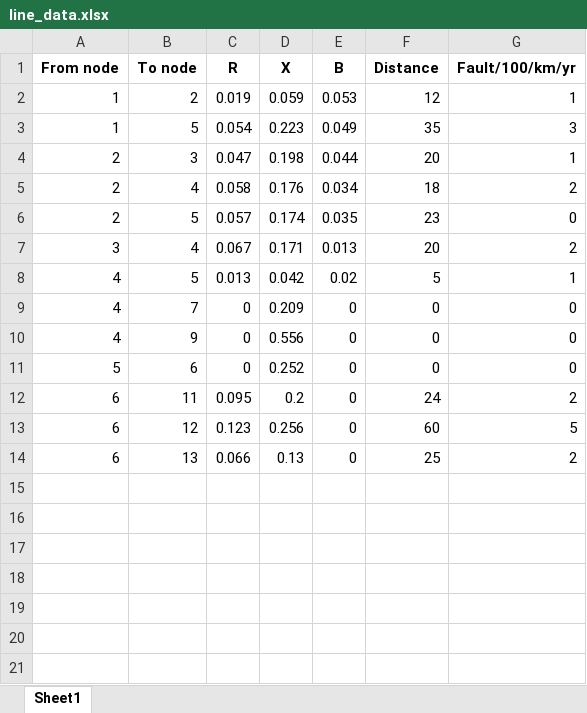
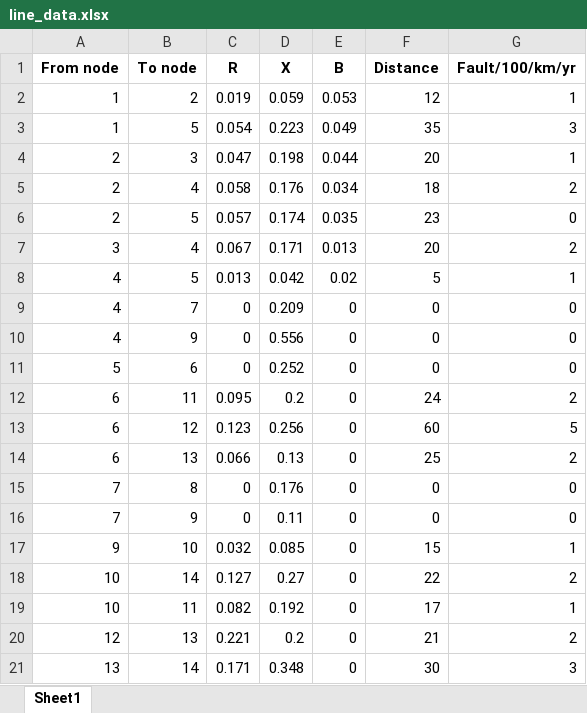
Before and after one commit to Murdock135/UM-coursework, an Excel workbook: Sag_fault_calculation/line_data.xlsx, sheet Sheet1, drawn as a sheet; values as stored, in another font and other column widths than the file's, no borders; the diff names each change by its address in the sheet, - before the commit and + after, or states it on an @@ line.

```diff
--- a/Sag_fault_calculation/line_data.xlsx (sheet Sheet1)
+++ b/Sag_fault_calculation/line_data.xlsx (sheet Sheet1)
+row 15: 7 | 8 | 0 | 0.176 | 0 | 0 | 0
+row 16: 7 | 9 | 0 | 0.11 | 0 | 0 | 0
+row 17: 9 | 10 | 0.032 | 0.085 | 0 | 15 | 1
+row 18: 10 | 14 | 0.127 | 0.27 | 0 | 22 | 2
+row 19: 10 | 11 | 0.082 | 0.192 | 0 | 17 | 1
+row 20: 12 | 13 | 0.221 | 0.2 | 0 | 21 | 2
+row 21: 13 | 14 | 0.171 | 0.348 | 0 | 30 | 3
```
Also changed, not shown: 4 other files.
